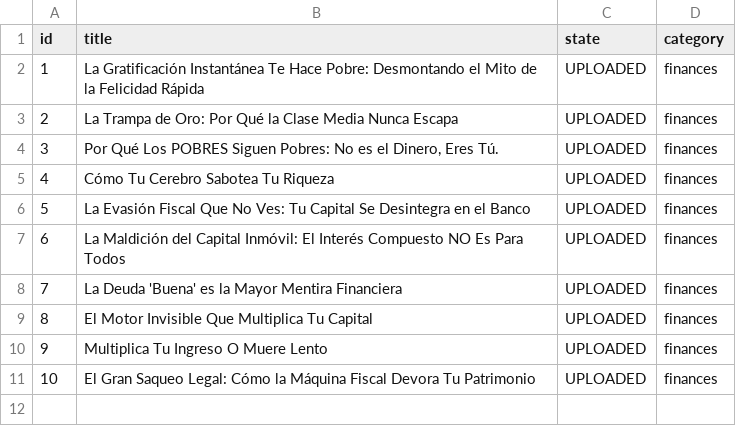
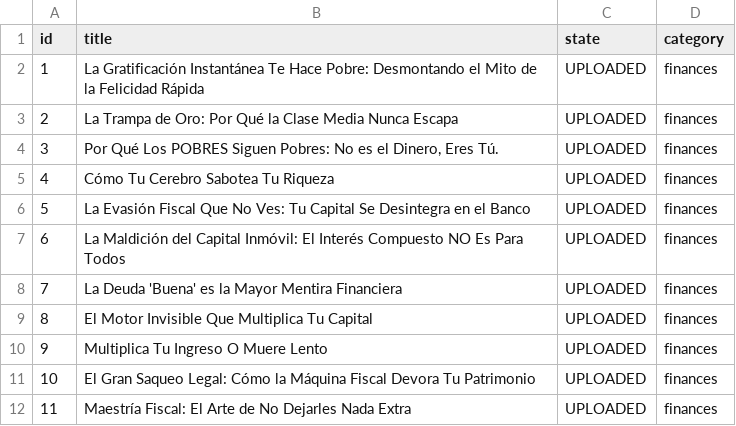
Before and after one commit to danielbenavides2001-blip/AI-Content-Automation-Engine, a CSV file: flows/image_content_generator/out_short/ideas_tracking.csv, drawn as a sheet; the diff names each change by its address in the sheet, - before the commit and + after, or states it on an @@ line.

Commit message:
chore: update post history and state [skip ci]

```diff
--- a/flows/image_content_generator/out_short/ideas_tracking.csv
+++ b/flows/image_content_generator/out_short/ideas_tracking.csv
+row 12: 11 | Maestría Fiscal: El Arte de No Dejarles Nada Extra | UPLOADED | finances
```
